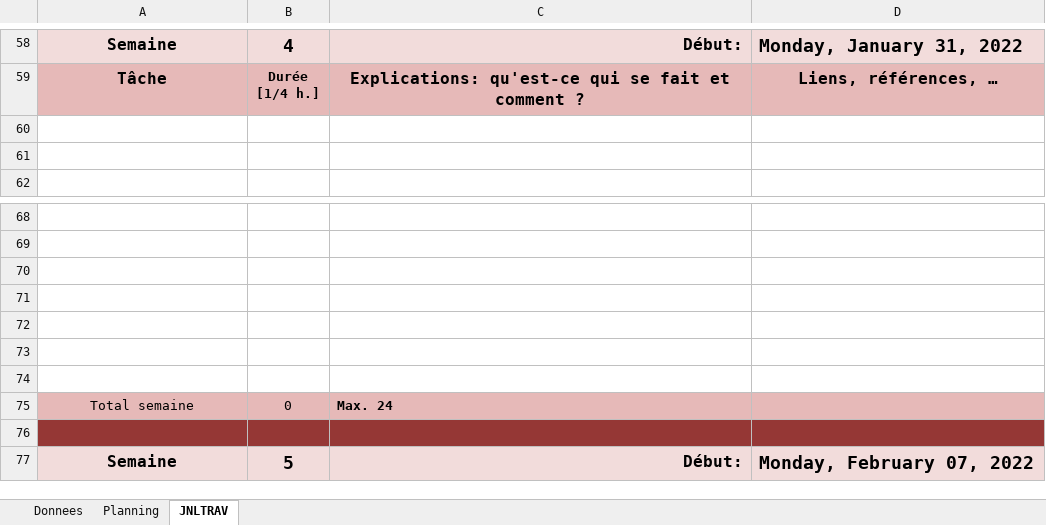
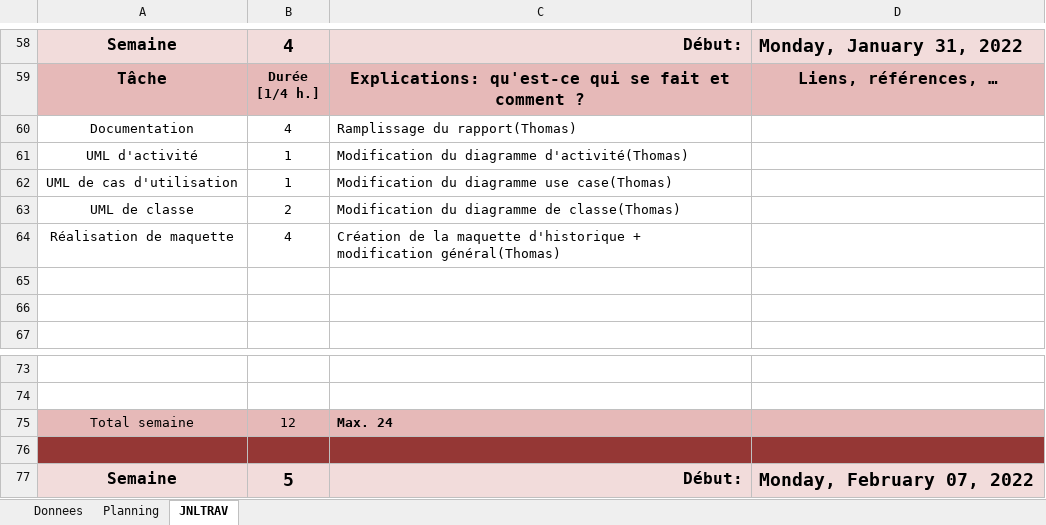
Before and after one commit to ThomasRey1/P-OO, an Excel workbook: m-planification-P_OO.xlsm, sheet JNLTRAV, drawn as a sheet; only a part is shown, gaps mark what is left out; values as stored, in another font and other column widths than the file's, no borders; charts and pictures not drawn; removed rows and columns are numbered as before the commit, all else as after; the diff names each change by its address in the sheet, - before the commit and + after, or states it on an @@ line.

Commit message:
plannif

```diff
--- a/m-planification-P_OO.xlsm (sheet JNLTRAV)
+++ b/m-planification-P_OO.xlsm (sheet JNLTRAV)
+row 60: Documentation | 4 | Ramplissage du rapport(Thomas)
+row 61: UML d'activité | 1 | Modification du diagramme d'activité(Thomas)
+row 62: UML de cas d'utilisation | 1 | Modification du diagramme use case(Thomas)
+row 63: UML de classe | 2 | Modification du diagramme de classe(Thomas)
+row 64: Réalisation de maquette | 4 | Création de la maquette d'historique + modification général(Thomas)
-row 70: (empty)
-row 71: (empty)
-row 72: (empty)
-row 73: (empty)
-row 74: (empty)
-B75: 0
+B75: 12
```
Also changed, not shown: sheet Planning, sheet Donnees.
